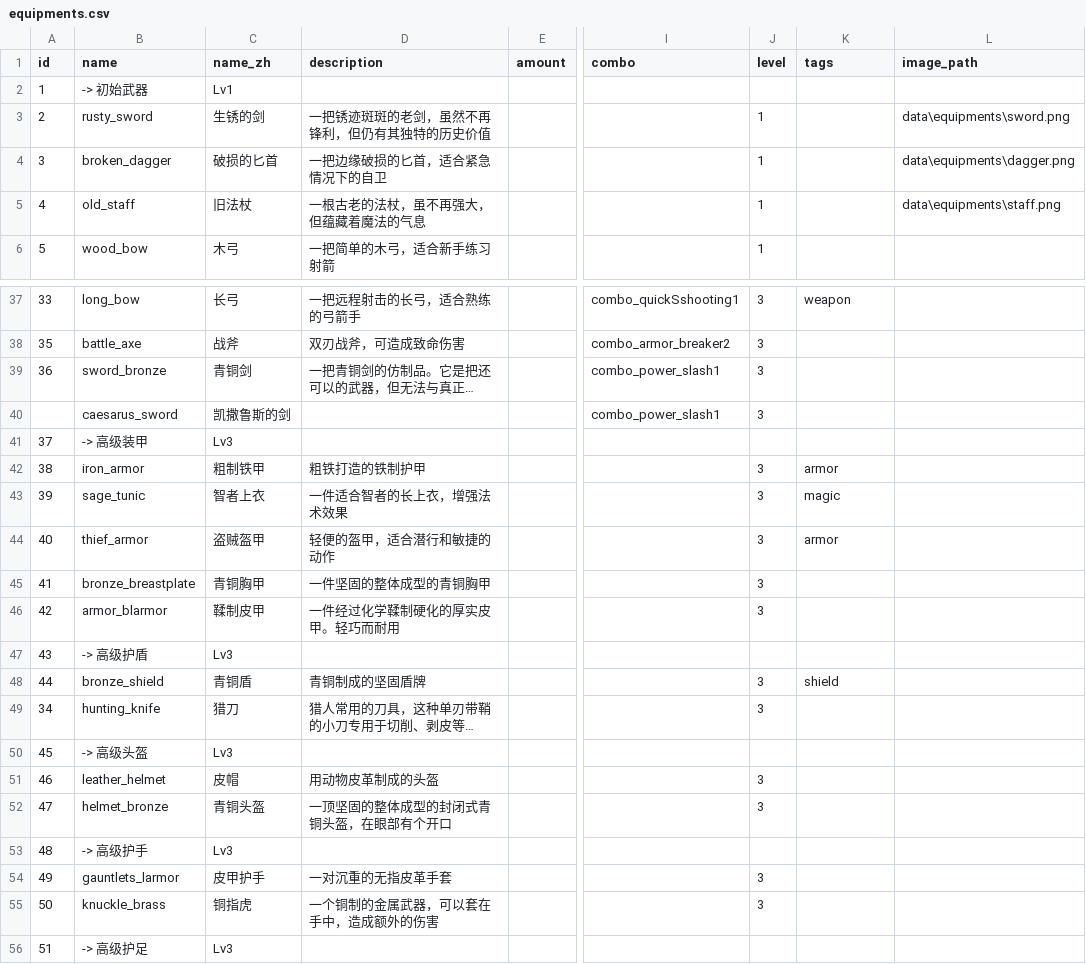
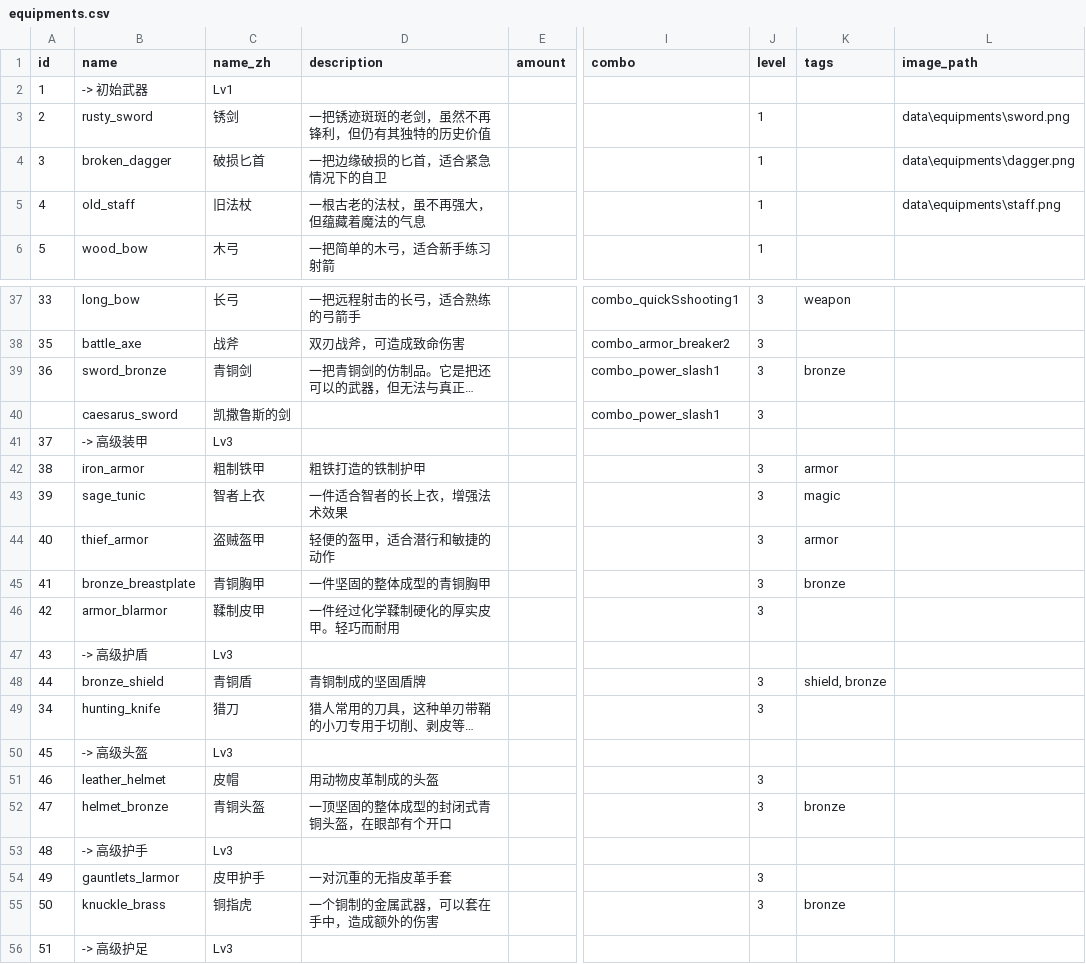
Before and after one commit to KeJWS/test_rpg_game, a CSV file: data/equipments.csv, drawn as a sheet; only a part is shown, gaps mark what is left out; long unchanged cells end in …; the diff names each change by its address in the sheet, - before the commit and + after, or states it on an @@ line.

```diff
--- a/data/equipments.csv
+++ b/data/equipments.csv
-C3 (name_zh): 生锈的剑
+C3 (name_zh): 锈剑
-C4 (name_zh): 破损的匕首
+C4 (name_zh): 破损匕首
-K39 (tags): (empty)
+K39 (tags): bronze
-K45 (tags): (empty)
+K45 (tags): bronze
-K48 (tags): shield
+K48 (tags): shield, bronze
-K52 (tags): (empty)
+K52 (tags): bronze
-K55 (tags): (empty)
+K55 (tags): bronze
```
Also changed, not shown: 9 other files.
